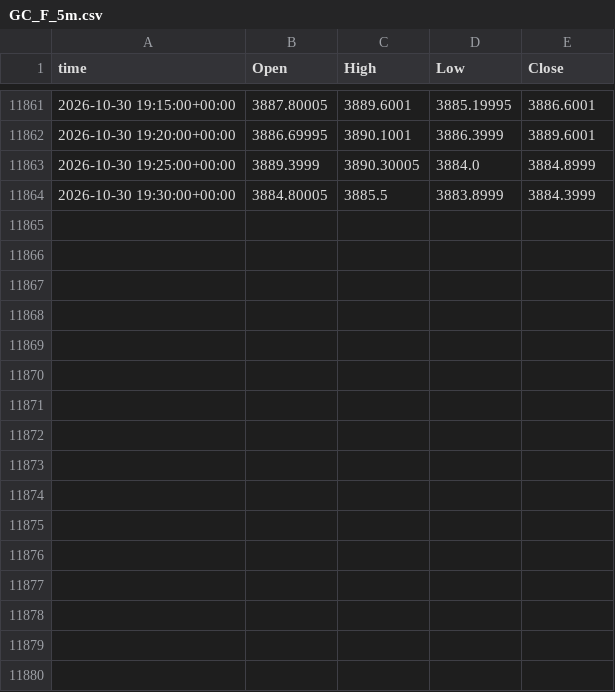
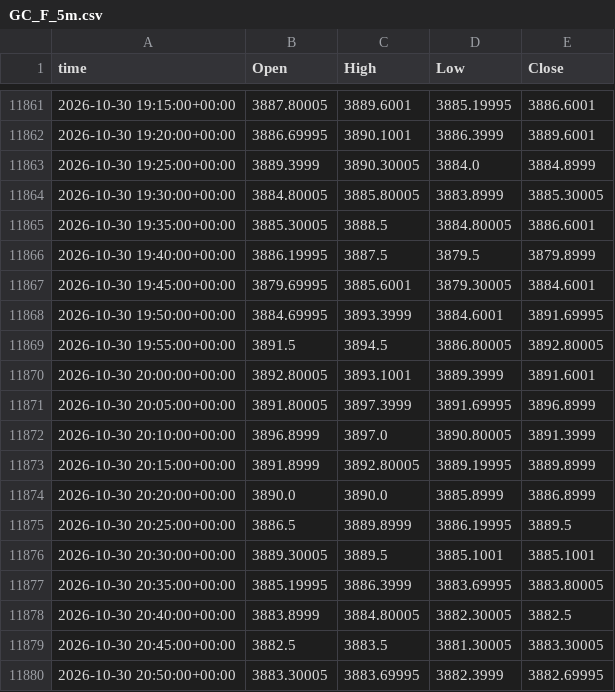
Before and after one commit to viruop/paper-arena, a CSV file: data/market/intraday/GC_F_5m.csv, drawn as a sheet; only a part is shown, gaps mark what is left out.

```diff
--- a/data/market/intraday/GC_F_5m.csv
+++ b/data/market/intraday/GC_F_5m.csv
@@ -11863,2 +11863,18 @@ time,Open,High,Low,Close
 2026-10-30 19:25:00+00:00,3889.3999,3890.30005,3884.0,3884.8999
-2026-10-30 19:30:00+00:00,3884.80005,3885.5,3883.8999,3884.3999
+2026-10-30 19:30:00+00:00,3884.80005,3885.80005,3883.8999,3885.30005
+2026-10-30 19:35:00+00:00,3885.30005,3888.5,3884.80005,3886.6001
+2026-10-30 19:40:00+00:00,3886.19995,3887.5,3879.5,3879.8999
+2026-10-30 19:45:00+00:00,3879.69995,3885.6001,3879.30005,3884.6001
+2026-10-30 19:50:00+00:00,3884.69995,3893.3999,3884.6001,3891.69995
+2026-10-30 19:55:00+00:00,3891.5,3894.5,3886.80005,3892.80005
+2026-10-30 20:00:00+00:00,3892.80005,3893.1001,3889.3999,3891.6001
+2026-10-30 20:05:00+00:00,3891.80005,3897.3999,3891.69995,3896.8999
+2026-10-30 20:10:00+00:00,3896.8999,3897.0,3890.80005,3891.3999
+2026-10-30 20:15:00+00:00,3891.8999,3892.80005,3889.19995,3889.8999
+2026-10-30 20:20:00+00:00,3890.0,3890.0,3885.8999,3886.8999
+2026-10-30 20:25:00+00:00,3886.5,3889.8999,3886.19995,3889.5
+2026-10-30 20:30:00+00:00,3889.30005,3889.5,3885.1001,3885.1001
+2026-10-30 20:35:00+00:00,3885.19995,3886.3999,3883.69995,3883.80005
+2026-10-30 20:40:00+00:00,3883.8999,3884.80005,3882.30005,3882.5
+2026-10-30 20:45:00+00:00,3882.5,3883.5,3881.30005,3883.30005
+2026-10-30 20:50:00+00:00,3883.30005,3883.69995,3882.3999,3882.69995
```
Also changed, not shown: data/market/SP500.csv, 1 other file.
